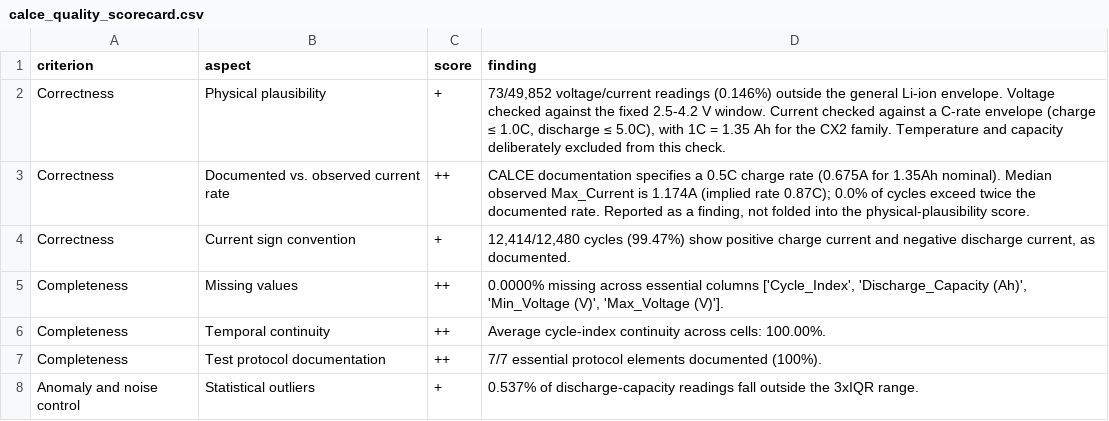
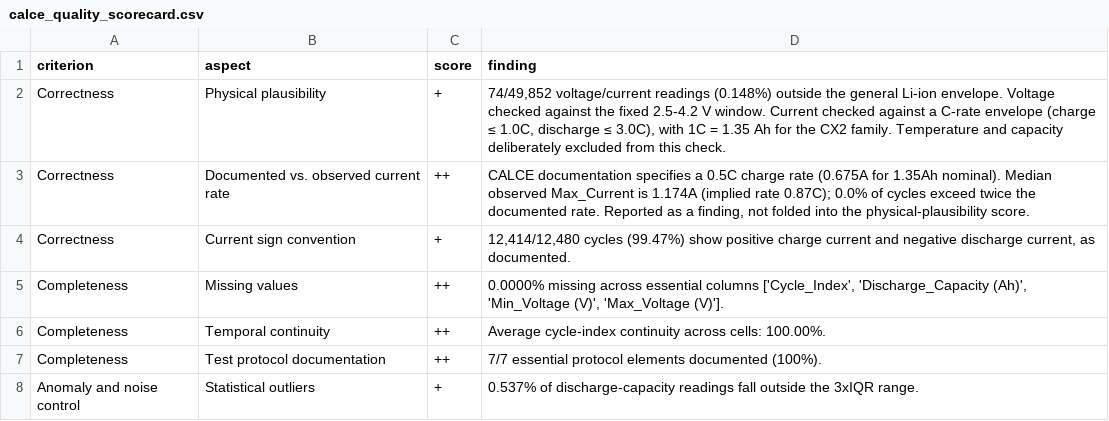
Before and after one commit to amira791/DataQualityAssessment_BatteryDatasets, a CSV file: 00 calce dataset quality/quality_results/calce_quality_scorecard.csv, drawn as a sheet; only a part is shown.

```diff
--- a/00 calce dataset quality/quality_results/calce_quality_scorecard.csv
+++ b/00 calce dataset quality/quality_results/calce_quality_scorecard.csv
@@ -1,3 +1,3 @@
 criterion,aspect,score,finding
-Correctness,Physical plausibility,+,"73/49,852 voltage/current readings (0.146%) outside the general Li-ion envelope. Voltage checked against the fixed 2.5-4.2 V window. Current checked against a C-rate envelope (charge ≤ 1.0C, discharge ≤ 5.0C), with 1C = 1.35 Ah for the CX2 family. Temperature and capacity deliberately excluded from this check."
+Correctness,Physical plausibility,+,"74/49,852 voltage/current readings (0.148%) outside the general Li-ion envelope. Voltage checked against the fixed 2.5-4.2 V window. Current checked against a C-rate envelope (charge ≤ 1.0C, discharge ≤ 3.0C), with 1C = 1.35 Ah for the CX2 family. Temperature and capacity deliberately excluded from this check."
 Correctness,Documented vs. observed current rate,++,"CALCE documentation specifies a 0.5C charge rate (0.675A for 1.35Ah nominal). Median observed Max_Current is 1.174A (implied rate 0.87C); 0.0% of cycles exceed twice the documented rate. Reported as a finding, not folded into the physical-plausibility score."
```
Also changed, not shown: 01 oxford dataset quality - Copie/quality_results/oxford_quality_scorecard.csv, 2 other files.
